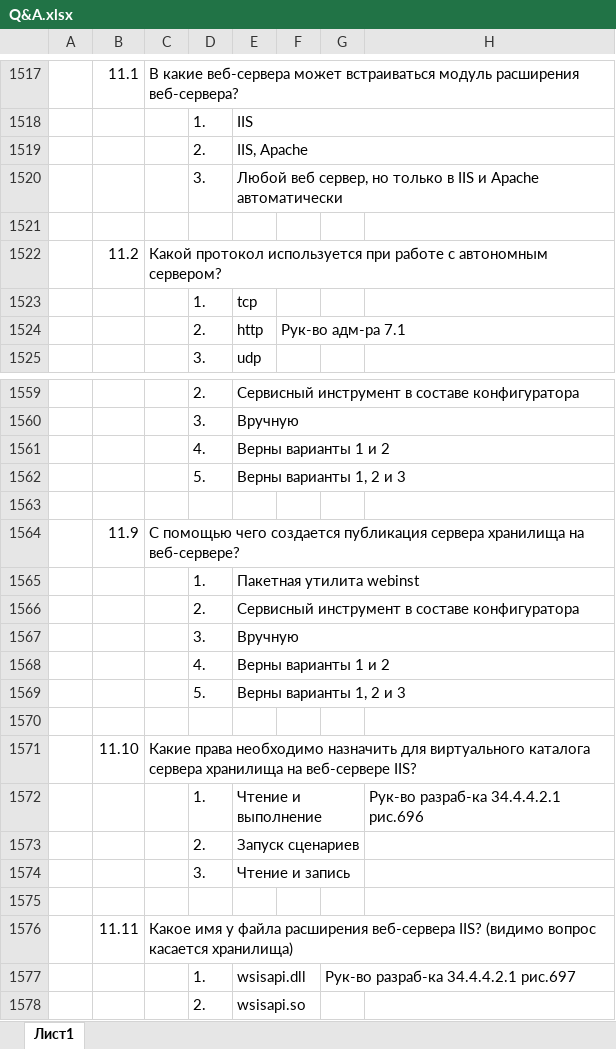
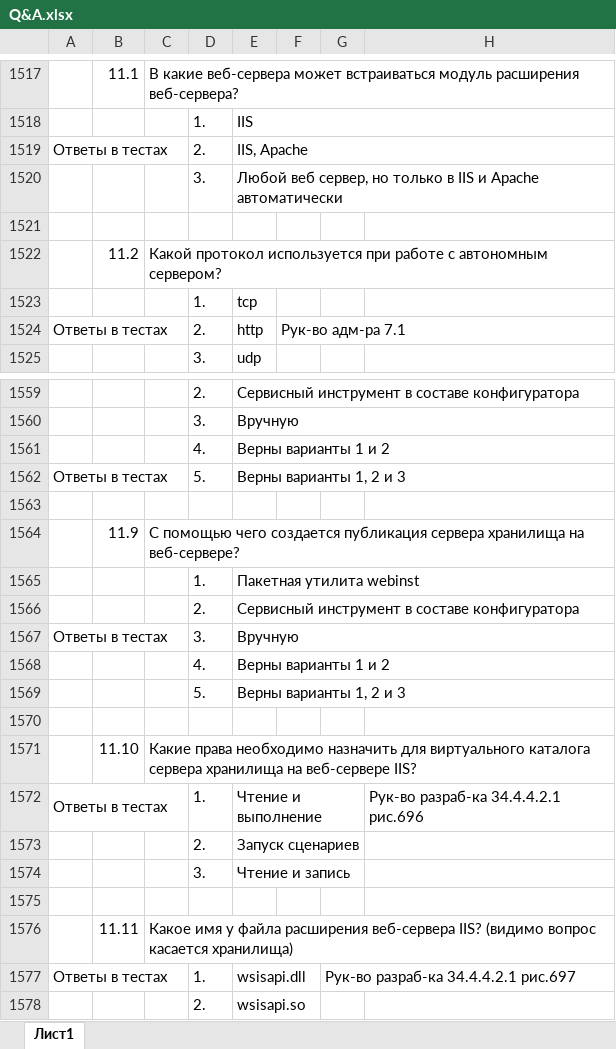
Before and after one commit to ivankoff/1c-admin-exam-prep, an Excel workbook: Q&A.xlsx, sheet Лист1, drawn as a sheet; only a part is shown, gaps mark what is left out; values as stored, in another font and other column widths than the file's, no cell formats; the diff covers the shown part only; the diff names each change by its address in the sheet, - before the commit and + after, or states it on an @@ line.

```diff
--- a/Q&A.xlsx (sheet Лист1)
+++ b/Q&A.xlsx (sheet Лист1)
-A1519: (empty)
+A1519: Ответы в тестах
+A1519:C1519 merged
-A1524: (empty)
+A1524: Ответы в тестах
+A1524:C1524 merged
-A1562: (empty)
+A1562: Ответы в тестах
+A1562:C1562 merged
-A1567: (empty)
+A1567: Ответы в тестах
+A1567:C1567 merged
-A1572: (empty)
+A1572: Ответы в тестах
+A1572:C1572 merged
-A1577: (empty)
+A1577: Ответы в тестах
+A1577:C1577 merged
```
Also changed, not shown: 18 edited cells and merged cells elsewhere in this sheet, cell formats.
